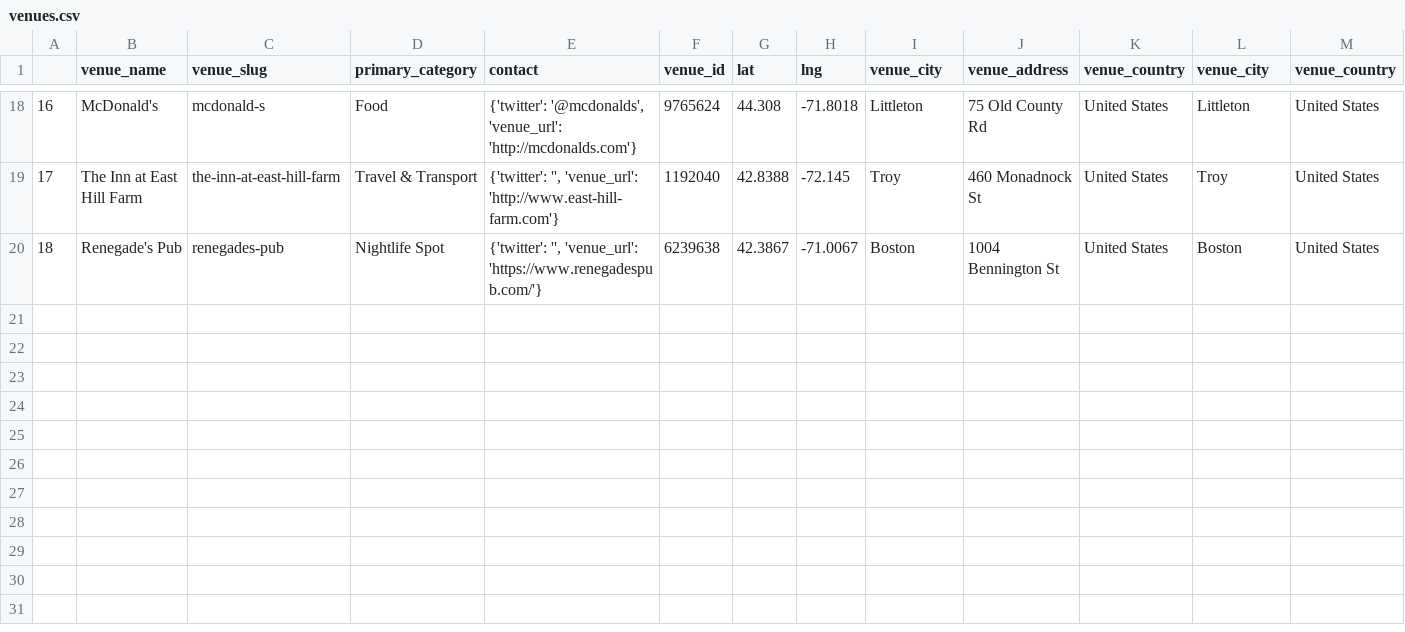
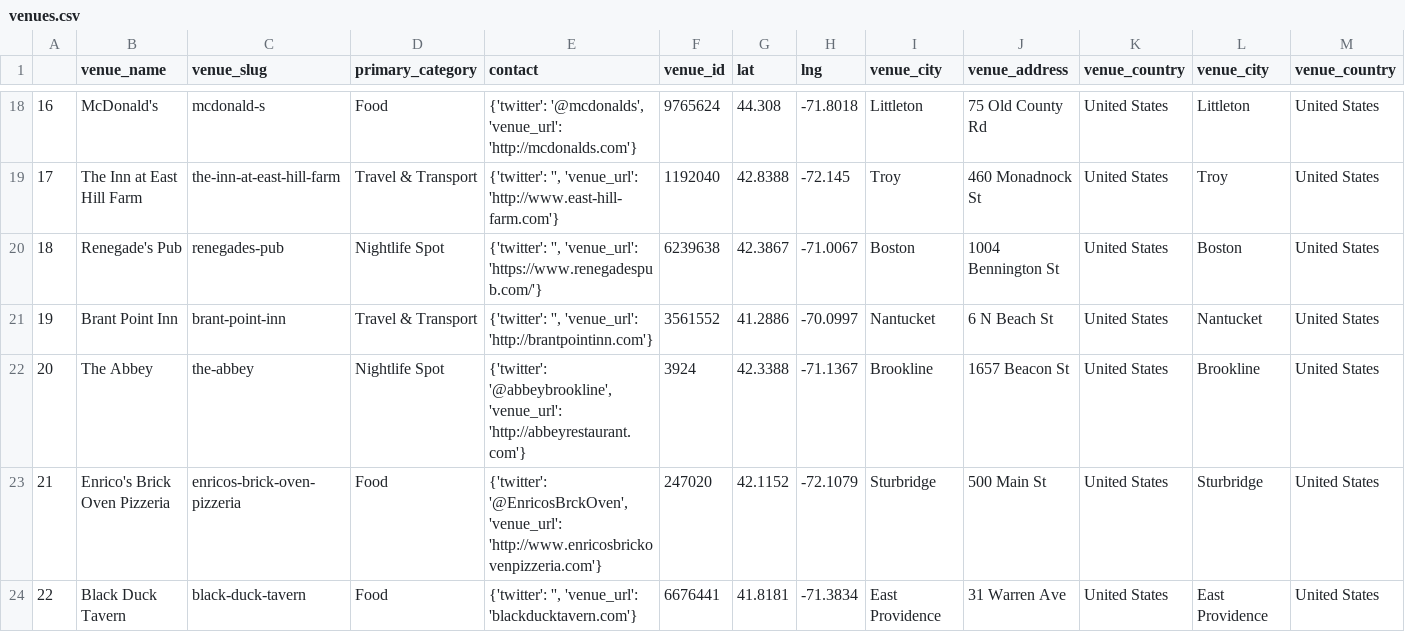
Before and after one commit to fab-rems/fab-beer.github.io, a CSV file: _data/venues.csv, drawn as a sheet; only a part is shown, gaps mark what is left out; rows hold the shown columns only; the diff names each change by its address in the sheet, - before the commit and + after, or states it on an @@ line.

Commit message:
more spots

```diff
--- a/_data/venues.csv
+++ b/_data/venues.csv
+row 21: 19 | Brant Point Inn | brant-point-inn | Travel & Transport | {'twitter': '', 'venue_url': 'http://brantpointinn.com'} | 3561552 | 41.2886 | -70.0997 | Nantucket | 6 N Beach St | United States | Nantucket | United States
+row 22: 20 | The Abbey | the-abbey | Nightlife Spot | {'twitter': '@abbeybrookline', 'venue_url': 'http://abbeyrestaurant.com'} | 3924 | 42.3388 | -71.1367 | Brookline | 1657 Beacon St | United States | Brookline | United States
+row 23: 21 | Enrico's Brick Oven Pizzeria | enricos-brick-oven-pizzeria | Food | {'twitter': '@EnricosBrckOven', 'venue_url': 'http://www.enricosbrickovenpizzeria.com'} | 247020 | 42.1152 | -72.1079 | Sturbridge | 500 Main St | United States | Sturbridge | United States
+row 24: 22 | Black Duck Tavern | black-duck-tavern | Food | {'twitter': '', 'venue_url': 'blackducktavern.com'} | 6676441 | 41.8181 | -71.3834 | East Providence | 31 Warren Ave | United States | East Providence | United States
```
Also changed, not shown: 3 other files.
